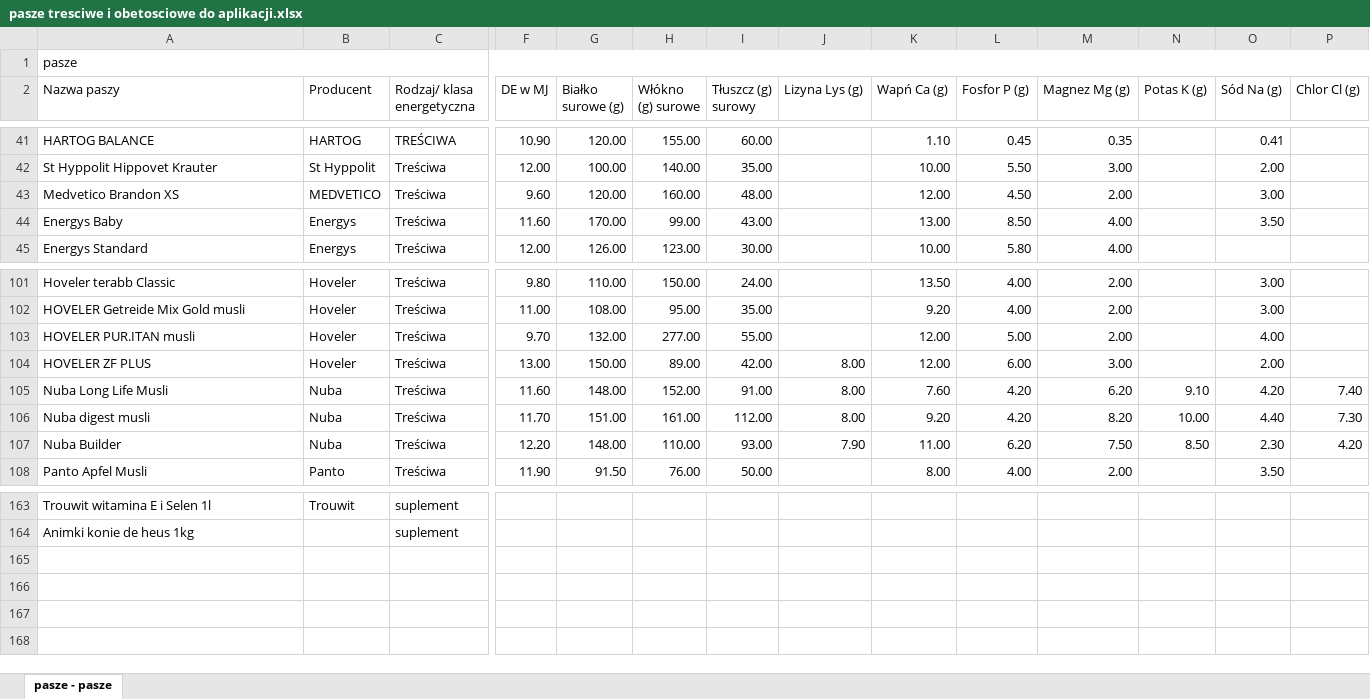
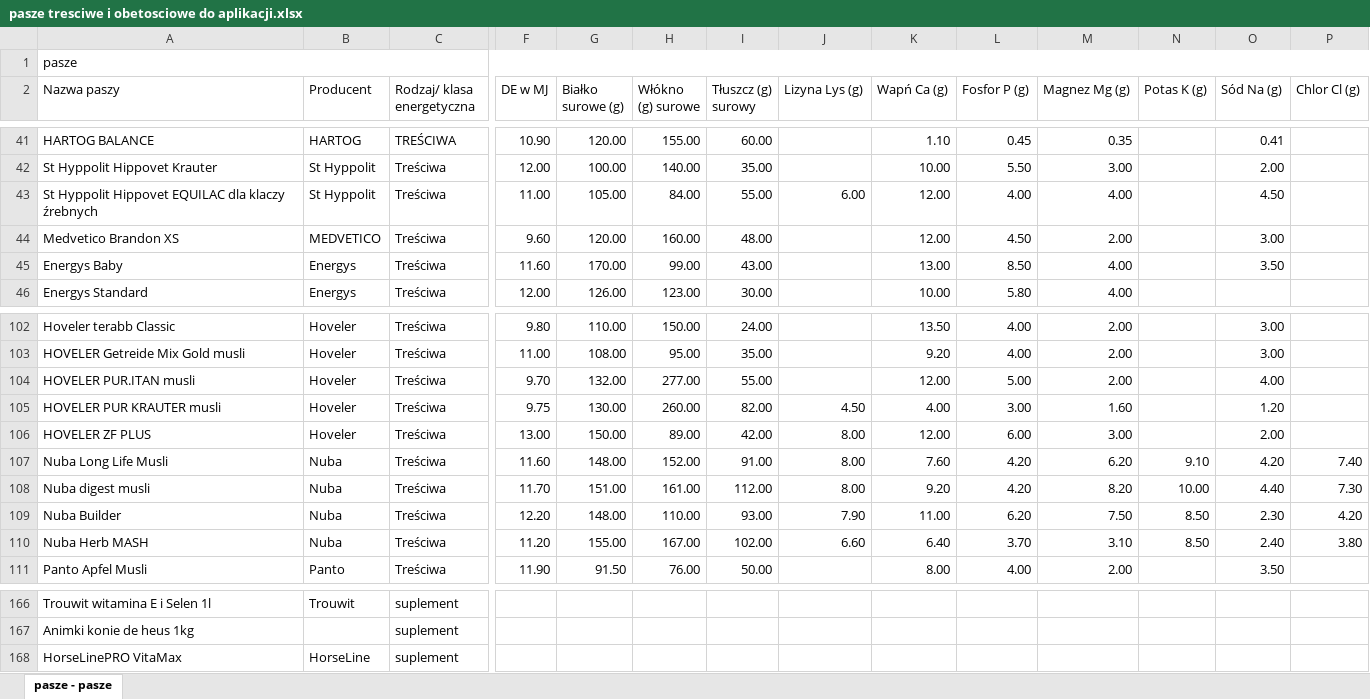
Before and after one commit to moniawu/horse-feed-app, an Excel workbook: pasze tresciwe i obetosciowe do aplikacji.xlsx, sheet pasze - pasze, drawn as a sheet; only a part is shown, gaps mark what is left out; values as stored, in another font and other column widths than the file's, no cell formats; rows hold the shown columns only; the diff names each change by its address in the sheet, - before the commit and + after, or states it on an @@ line.

Commit message:
Add files via upload

```diff
--- a/pasze tresciwe i obetosciowe do aplikacji.xlsx (sheet pasze - pasze)
+++ b/pasze tresciwe i obetosciowe do aplikacji.xlsx (sheet pasze - pasze)
+row 43: St Hyppolit Hippovet EQUILAC dla klaczy źrebnych | St Hyppolit | Treściwa | 11.00 | 105.00 | 84.00 | 55.00 | 6.00 | 12.00 | 4.00 | 4.00 |  | 4.50
+row 105: HOVELER PUR KRAUTER musli | Hoveler | Treściwa | 9.75 | 130.00 | 260.00 | 82.00 | 4.50 | 4.00 | 3.00 | 1.60 |  | 1.20
+row 110: Nuba Herb MASH | Nuba | Treściwa | 11.20 | 155.00 | 167.00 | 102.00 | 6.60 | 6.40 | 3.70 | 3.10 | 8.50 | 2.40 | 3.80
+row 168: HorseLinePRO VitaMax | HorseLine | suplement
```
Also changed, not shown: cell formats.
